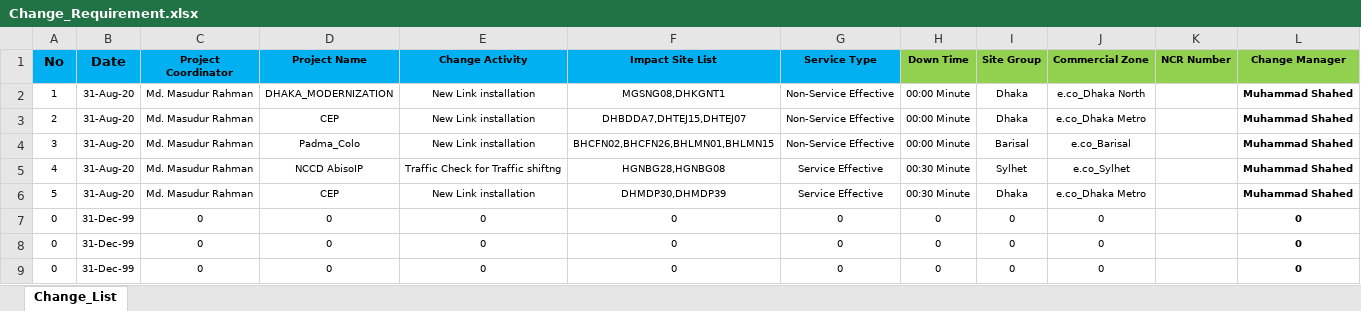
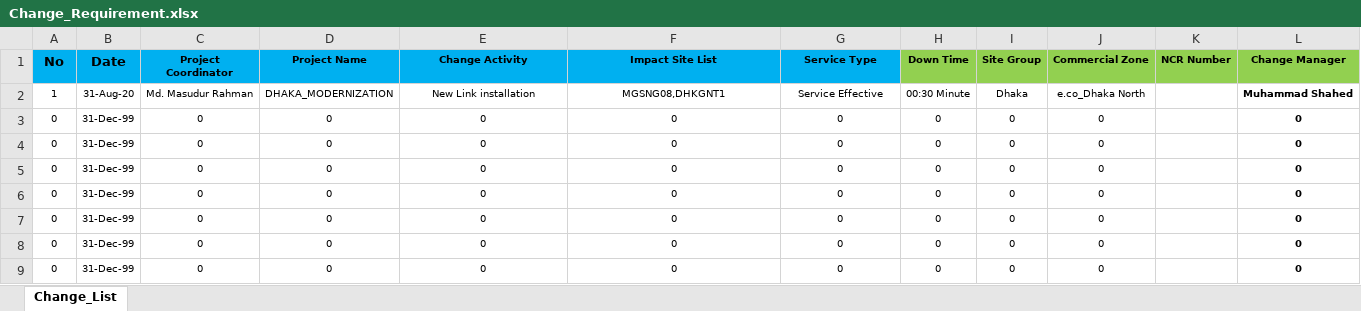
Before and after one commit to jiaulislam/AutoBotBMCRemedy, an Excel workbook: data_driver/Change_Requirement.xlsx, sheet Change_List, drawn as a sheet; only a part is shown; values as stored, in another font and other column widths than the file's, no borders; table styles not drawn; removed rows and columns are numbered as before the commit, all else as after; the diff names each change by its address in the sheet, - before the commit and + after, or states it on an @@ line.

```diff
--- a/data_driver/Change_Requirement.xlsx (sheet Change_List)
+++ b/data_driver/Change_Requirement.xlsx (sheet Change_List)
-G2 (Service Type): Non-Service Effective
+G2 (Service Type): Service Effective
-H2 (Down Time): 00:00 Minute
+H2 (Down Time): 00:30 Minute
-row 3: 2 | 31-Aug-20 | Md. Masudur Rahman | CEP | New Link installation | DHBDDA7,DHTEJ15,DHTEJ07 | Non-Service Effective | 00:00 Minute | Dhaka | e.co_Dhaka Metro |  | Muhammad Shahed
-row 4: 3 | 31-Aug-20 | Md. Masudur Rahman | Padma_Colo | New Link installation | BHCFN02,BHCFN26,BHLMN01,BHLMN15 | Non-Service Effective | 00:00 Minute | Barisal | e.co_Barisal |  | Muhammad Shahed
-row 5: 4 | 31-Aug-20 | Md. Masudur Rahman | NCCD AbisoIP | Traffic Check for Traffic shiftng | HGNBG28,HGNBG08 | Service Effective | 00:30 Minute | Sylhet | e.co_Sylhet |  | Muhammad Shahed
-row 6: 5 | 31-Aug-20 | Md. Masudur Rahman | CEP | New Link installation | DHMDP30,DHMDP39 | Service Effective | 00:30 Minute | Dhaka | e.co_Dhaka Metro |  | Muhammad Shahed
+row 3: 0 | 31-Dec-99 | 0 | 0 | 0 | 0 | 0 | 0 | 0 | 0 |  | 0
+row 4: 0 | 31-Dec-99 | 0 | 0 | 0 | 0 | 0 | 0 | 0 | 0 |  | 0
+row 5: 0 | 31-Dec-99 | 0 | 0 | 0 | 0 | 0 | 0 | 0 | 0 |  | 0
+row 6: 0 | 31-Dec-99 | 0 | 0 | 0 | 0 | 0 | 0 | 0 | 0 |  | 0
```
Also changed, not shown: data_driver/Change_Request_List.xlsx, 5 other files.
